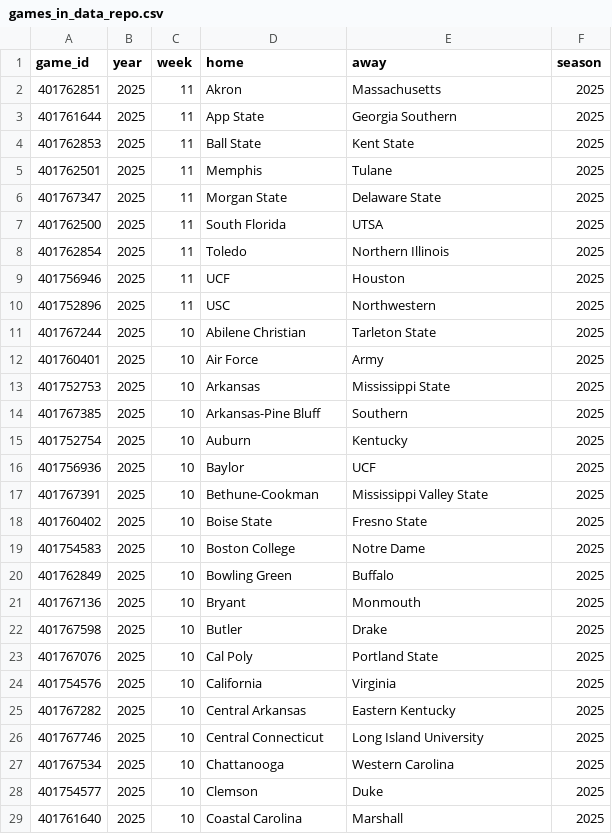
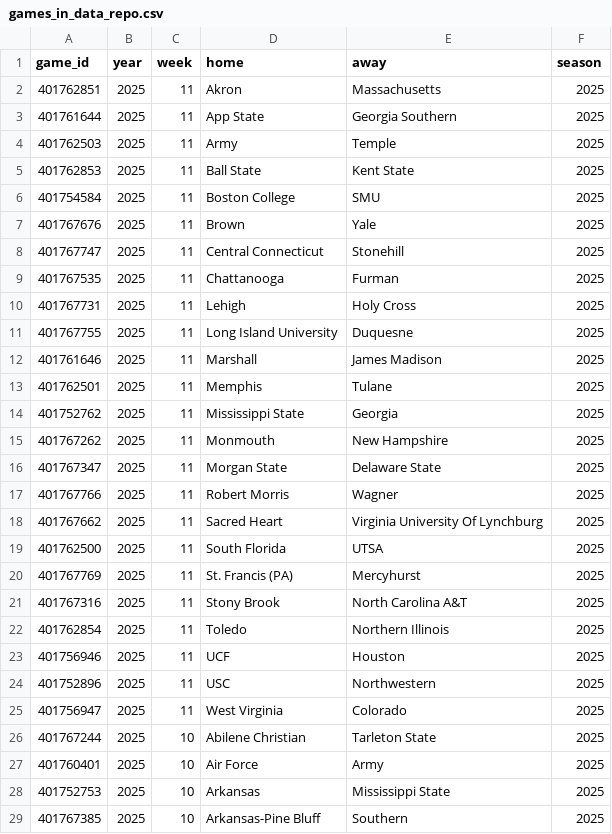
Before and after one commit to sportsdataverse/cfbfastR-data, a CSV file: data/games_in_data_repo.csv, drawn as a sheet; only a part is shown; the shorter side is filled out with more unchanged rows.

```diff
--- a/data/games_in_data_repo.csv
+++ b/data/games_in_data_repo.csv
@@ -3,6 +3,20 @@
 401761644,2025,11,"App State","Georgia Southern",2025
+401762503,2025,11,"Army","Temple",2025
 401762853,2025,11,"Ball State","Kent State",2025
+401754584,2025,11,"Boston College","SMU",2025
+401767676,2025,11,"Brown","Yale",2025
+401767747,2025,11,"Central Connecticut","Stonehill",2025
+401767535,2025,11,"Chattanooga","Furman",2025
+401767731,2025,11,"Lehigh","Holy Cross",2025
+401767755,2025,11,"Long Island University","Duquesne",2025
+401761646,2025,11,"Marshall","James Madison",2025
 401762501,2025,11,"Memphis","Tulane",2025
+401752762,2025,11,"Mississippi State","Georgia",2025
+401767262,2025,11,"Monmouth","New Hampshire",2025
 401767347,2025,11,"Morgan State","Delaware State",2025
+401767766,2025,11,"Robert Morris","Wagner",2025
+401767662,2025,11,"Sacred Heart","Virginia University Of Lynchburg",2025
 401762500,2025,11,"South Florida","UTSA",2025
+401767769,2025,11,"St. Francis (PA)","Mercyhurst",2025
+401767316,2025,11,"Stony Brook","North Carolina A&T",2025
 401762854,2025,11,"Toledo","Northern Illinois",2025
@@ -10,2 +24,3 @@
 401752896,2025,11,"USC","Northwestern",2025
+401756947,2025,11,"West Virginia","Colorado",2025
 401767244,2025,10,"Abilene Christian","Tarleton State",2025
```
Also changed, not shown: schedules/csv/cfb_schedules_2025.csv, 6 other files.
